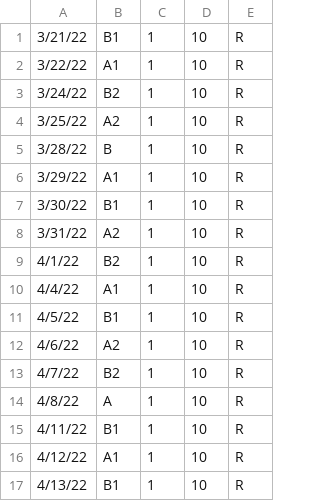
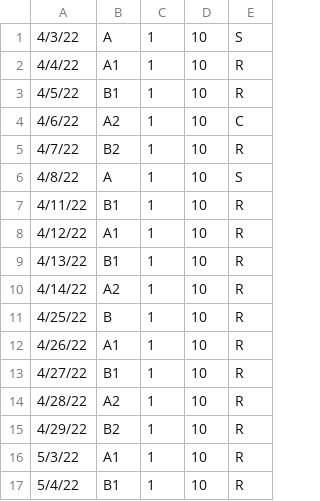
Before and after one commit to Clue88/metis2, a CSV file: data/stuy_schedule.csv, drawn as a sheet; only a part is shown; the shorter side is filled out with more unchanged rows.

Commit message:
Update schedule test

```diff
--- a/data/stuy_schedule.csv
+++ b/data/stuy_schedule.csv
@@ -1,15 +1,7 @@
-3/21/22,B1,1,10,R
-3/22/22,A1,1,10,R
-3/24/22,B2,1,10,R
-3/25/22,A2,1,10,R
-3/28/22,B,1,10,R
-3/29/22,A1,1,10,R
-3/30/22,B1,1,10,R
-3/31/22,A2,1,10,R
-4/1/22,B2,1,10,R
+4/3/22,A,1,10,S
 4/4/22,A1,1,10,R
 4/5/22,B1,1,10,R
-4/6/22,A2,1,10,R
+4/6/22,A2,1,10,C
 4/7/22,B2,1,10,R
-4/8/22,A,1,10,R
+4/8/22,A,1,10,S
 4/11/22,B1,1,10,R
```
Also changed, not shown: 1 other file.
